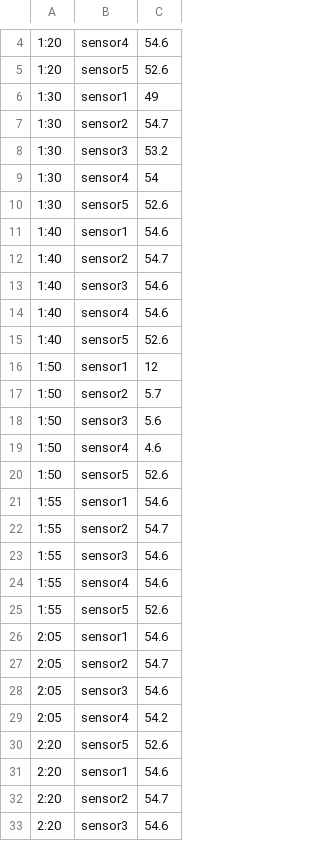
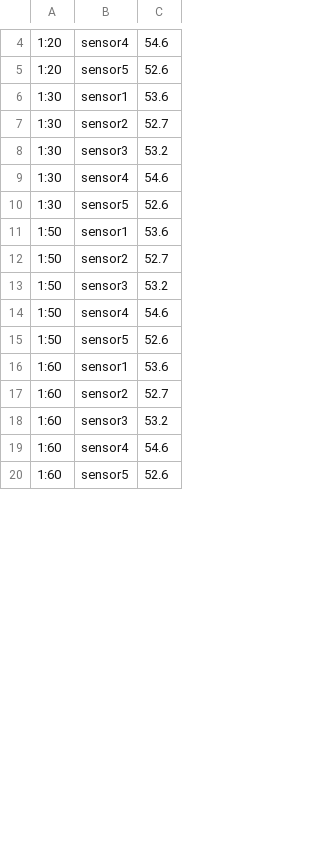
Before and after one commit to ShahJinali/FusionAlgorithm, a CSV file: data/sample.csv, drawn as a sheet; only a part is shown, gaps mark what is left out; the diff covers the shown part only.

Commit message:
validate-sensor-updated-and-redesign

```diff
--- a/data/sample.csv
+++ b/data/sample.csv
@@ -5,29 +5,16 @@
 1:20,sensor5,52.6
-1:30,sensor1,49
-1:30,sensor2,54.7
+1:30,sensor1,53.6
+1:30,sensor2,52.7
 1:30,sensor3,53.2
-1:30,sensor4,54
+1:30,sensor4,54.6
 1:30,sensor5,52.6
-1:40,sensor1,54.6
-1:40,sensor2,54.7
-1:40,sensor3,54.6
-1:40,sensor4,54.6
-1:40,sensor5,52.6
-1:50,sensor1,12
-1:50,sensor2,5.7
-1:50,sensor3,5.6
-1:50,sensor4,4.6
+1:50,sensor1,53.6
+1:50,sensor2,52.7
+1:50,sensor3,53.2
+1:50,sensor4,54.6
 1:50,sensor5,52.6
-1:55,sensor1,54.6
-1:55,sensor2,54.7
-1:55,sensor3,54.6
-1:55,sensor4,54.6
-1:55,sensor5,52.6
-2:05,sensor1,54.6
-2:05,sensor2,54.7
-2:05,sensor3,54.6
-2:05,sensor4,54.2
-2:20,sensor5,52.6
-2:20,sensor1,54.6
-2:20,sensor2,54.7
-2:20,sensor3,54.6
+1:60,sensor1,53.6
+1:60,sensor2,52.7
+1:60,sensor3,53.2
+1:60,sensor4,54.6
+1:60,sensor5,52.6
```
Also changed, not shown: 15 added rows and 2 removed rows elsewhere in this file, 4 other files.
